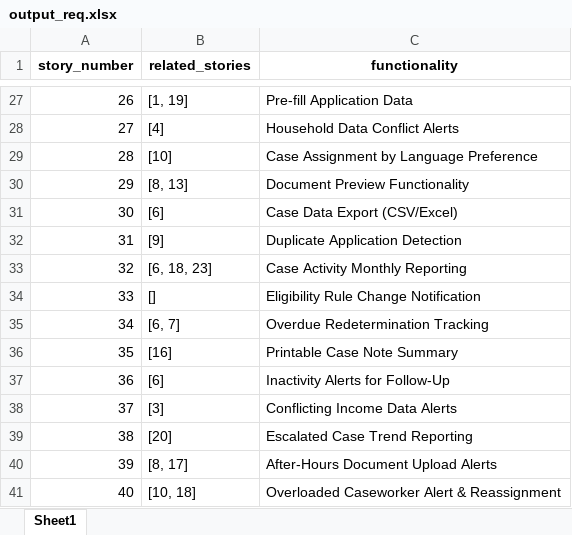
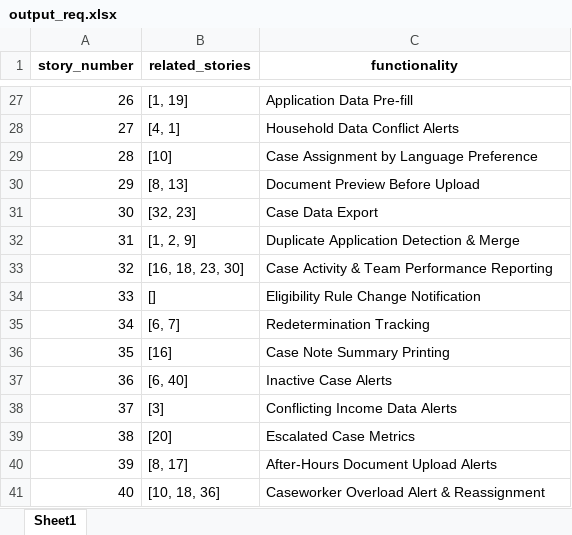
Before and after one commit to apakkan/QEIntern2025, an Excel workbook: output_req.xlsx, sheet Sheet1, drawn as a sheet; only a part is shown, gaps mark what is left out; values as stored, in another font and other column widths than the file's, no borders; the diff covers the shown part only; the diff names each change by its address in the sheet, - before the commit and + after, or states it on an @@ line.

```diff
--- a/output_req.xlsx (sheet Sheet1)
+++ b/output_req.xlsx (sheet Sheet1)
-C27 (functionality): Pre-fill Application Data
+C27 (functionality): Application Data Pre-fill
-B28 (related_stories): [4]
+B28 (related_stories): [4, 1]
-C30 (functionality): Document Preview Functionality
+C30 (functionality): Document Preview Before Upload
-B31 (related_stories): [6]
+B31 (related_stories): [32, 23]
-C31 (functionality): Case Data Export (CSV/Excel)
+C31 (functionality): Case Data Export
-B32 (related_stories): [9]
+B32 (related_stories): [1, 2, 9]
-C32 (functionality): Duplicate Application Detection
+C32 (functionality): Duplicate Application Detection & Merge
-B33 (related_stories): [6, 18, 23]
+B33 (related_stories): [16, 18, 23, 30]
-C33 (functionality): Case Activity Monthly Reporting
+C33 (functionality): Case Activity & Team Performance Reporting
-C35 (functionality): Overdue Redetermination Tracking
+C35 (functionality): Redetermination Tracking
-C36 (functionality): Printable Case Note Summary
+C36 (functionality): Case Note Summary Printing
-B37 (related_stories): [6]
+B37 (related_stories): [6, 40]
-C37 (functionality): Inactivity Alerts for Follow-Up
+C37 (functionality): Inactive Case Alerts
-C39 (functionality): Escalated Case Trend Reporting
+C39 (functionality): Escalated Case Metrics
-B41 (related_stories): [10, 18]
+B41 (related_stories): [10, 18, 36]
-C41 (functionality): Overloaded Caseworker Alert & Reassignment
+C41 (functionality): Caseworker Overload Alert & Reassignment
```
Also changed, not shown: 32 edited cells elsewhere in this sheet, 2 other files.
